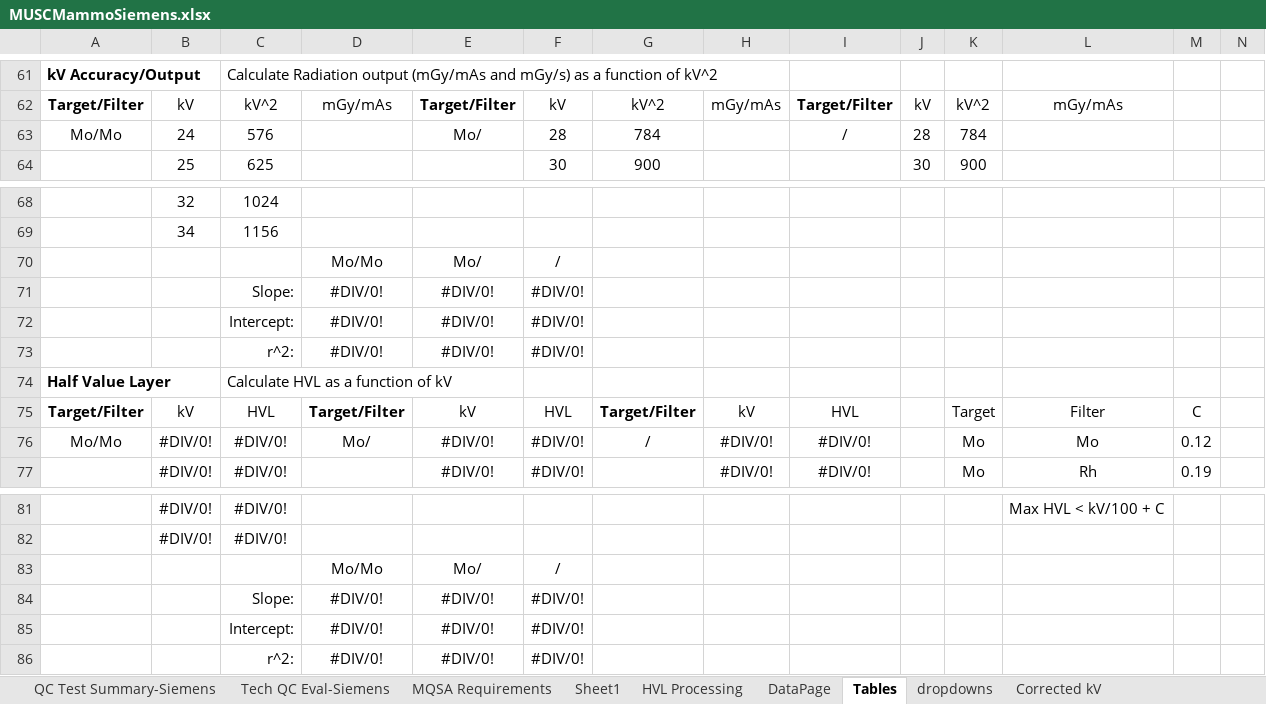
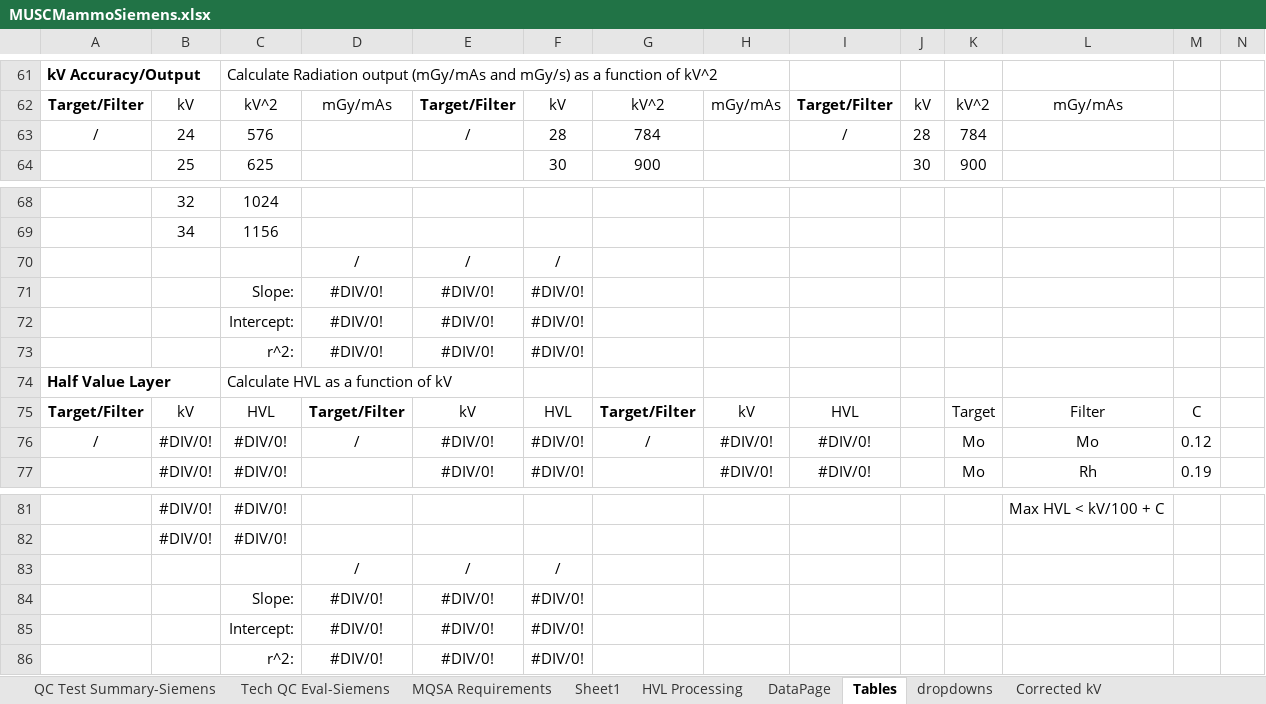
Before and after one commit to imabug/EquipTestingSpreadsheets, an Excel workbook: MUSCMammoSiemens.xlsx, sheet Tables, drawn as a sheet; only a part is shown, gaps mark what is left out; values as stored, in another font and other column widths than the file's, no borders; charts and pictures not drawn; removed rows and columns are numbered as before the commit, all else as after; rows hold the shown columns only; the diff names each change by its address in the sheet, - before the commit and + after, or states it on an @@ line.

```diff
--- a/MUSCMammoSiemens.xlsx (sheet Tables)
+++ b/MUSCMammoSiemens.xlsx (sheet Tables)
-A63: Mo/Mo
+A63: /
-E63: Mo/
+E63: /
-row 70:  |  |  | Mo/Mo | Mo/ | /
+row 70:  |  |  | / | / | /
-A76: Mo/Mo
+A76: /
-D76: Mo/
+D76: /
-row 83:  |  |  | Mo/Mo | Mo/ | /
+row 83:  |  |  | / | / | /
```
Also changed, not shown: sheet Sheet1, sheet MQSA Requirements, sheet DataPage, charts or pictures.
